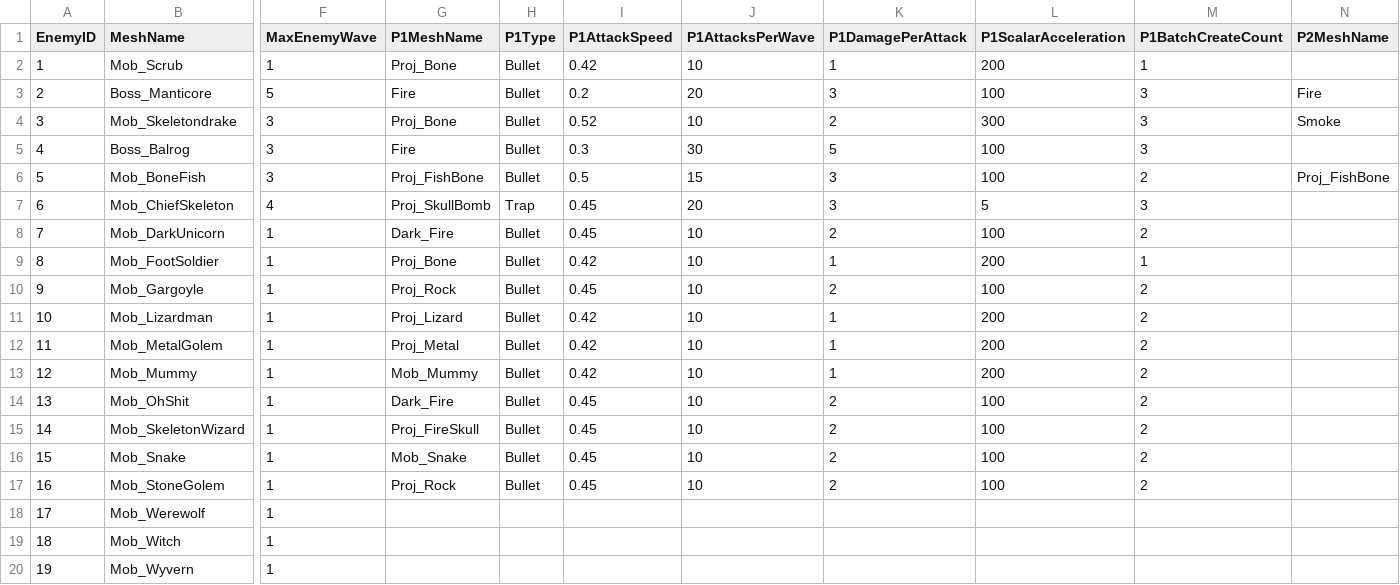
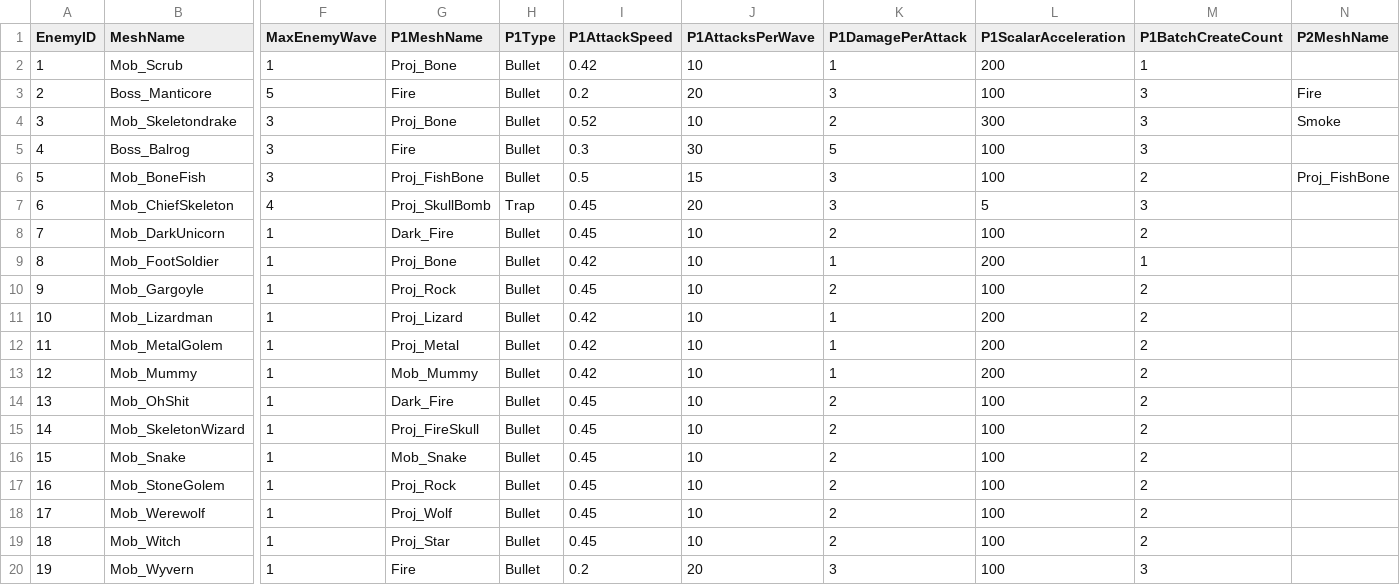
Before and after one commit to HalcionCyanide/SP3_T14N, a CSV file: Base/DrivenFiles/EnemyData.csv, drawn as a sheet; only a part is shown, gaps mark what is left out; the diff names each change by its address in the sheet, - before the commit and + after, or states it on an @@ line.

```diff
--- a/Base/DrivenFiles/EnemyData.csv
+++ b/Base/DrivenFiles/EnemyData.csv
-G18 (P1MeshName): (empty)
+G18 (P1MeshName): Proj_Wolf
-H18:H20 (P1Type): (empty)
+H18:H20 (P1Type): Bullet
-I18:I19 (P1AttackSpeed): (empty)
+I18:I19 (P1AttackSpeed): 0.45
-J18:J19 (P1AttacksPerWave): (empty)
+J18:J19 (P1AttacksPerWave): 10
-K18:K19 (P1DamagePerAttack): (empty)
+K18:K19 (P1DamagePerAttack): 2
-L18:L20 (P1ScalarAcceleration): (empty)
+L18:L20 (P1ScalarAcceleration): 100
-M18:M19 (P1BatchCreateCount): (empty)
+M18:M19 (P1BatchCreateCount): 2
-G19 (P1MeshName): (empty)
+G19 (P1MeshName): Proj_Star
-G20 (P1MeshName): (empty)
+G20 (P1MeshName): Fire
-I20 (P1AttackSpeed): (empty)
+I20 (P1AttackSpeed): 0.2
-J20 (P1AttacksPerWave): (empty)
+J20 (P1AttacksPerWave): 20
-K20 (P1DamagePerAttack): (empty)
+K20 (P1DamagePerAttack): 3
-M20 (P1BatchCreateCount): (empty)
+M20 (P1BatchCreateCount): 3
```
Also changed, not shown: Base/DrivenFiles/MeshDriven.csv, 2 other files.
